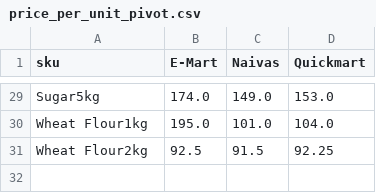
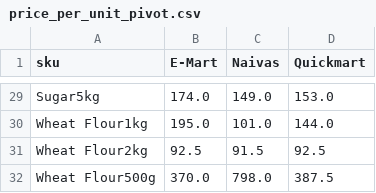
Before and after one commit to odawadavid/Webscraping, a CSV file: data/analytics/price_per_unit_pivot.csv, drawn as a sheet; only a part is shown, gaps mark what is left out; the diff covers the shown part only; the diff names each change by its address in the sheet, - before the commit and + after, or states it on an @@ line.

```diff
--- a/data/analytics/price_per_unit_pivot.csv
+++ b/data/analytics/price_per_unit_pivot.csv
-D30 (Quickmart): 104.0
+D30 (Quickmart): 144.0
-D31 (Quickmart): 92.25
+D31 (Quickmart): 92.5
+row 32: Wheat Flour500g | 370.0 | 798.0 | 387.5
```
Also changed, not shown: 1 added row, 1 removed row and 19 edited cells elsewhere in this file, data/raw/emart.csv, data/raw/quickmart.csv, 4 other files.
